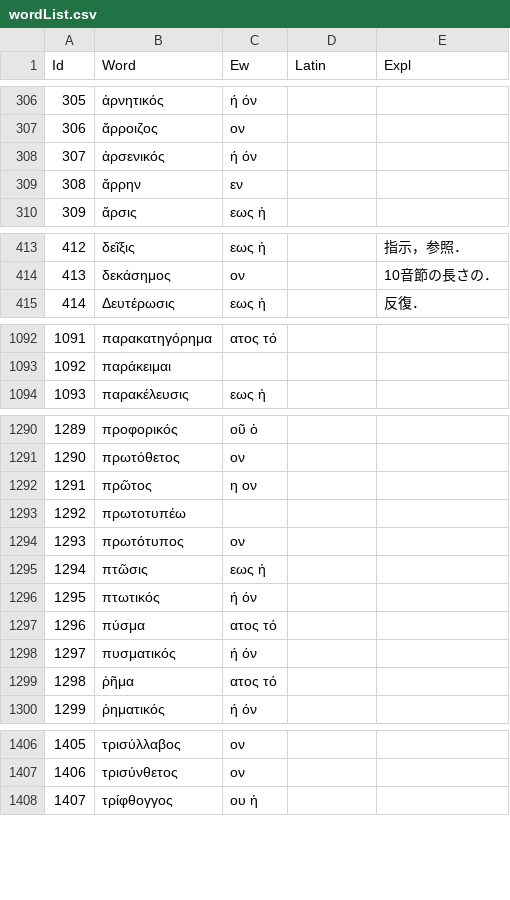
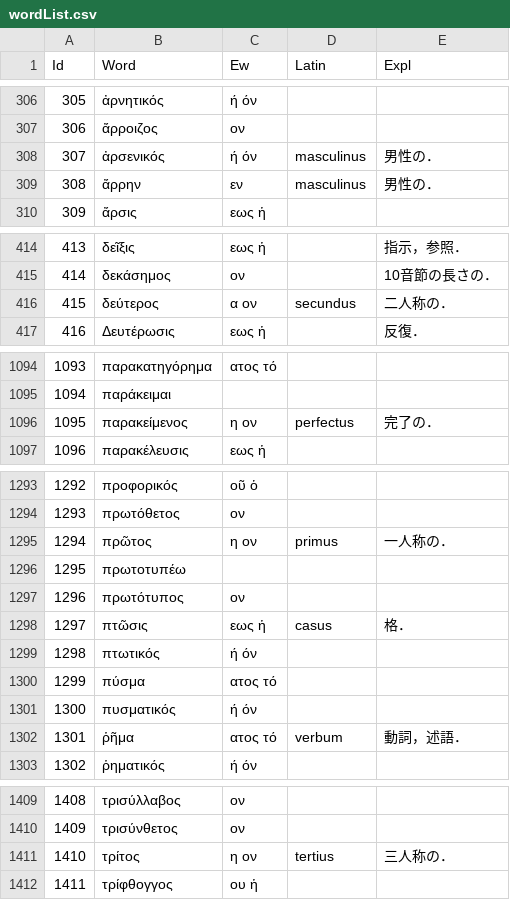
Before and after one commit to ncrt035/lexiconGrammaticum, a CSV file: wordList.csv, drawn as a sheet; only a part is shown, gaps mark what is left out; addresses are those after the commit; the diff covers the shown part only; the diff names each change by its address in the sheet, - before the commit and + after, or states it on an @@ line.

Commit message:
Add explanations and some new words
add 4 words (ἀφαιρετικός, δεύτερος, παρακείμενος and τρίτος)

```diff
--- a/wordList.csv
+++ b/wordList.csv
-D308:D309 (Latin): (empty)
+D308:D309 (Latin): masculinus
-E308:E309 (Expl): (empty)
+E308:E309 (Expl): 男性の．
@@ column A (Id) renumbered from row 367 down @@
+row 416: 415 | δεύτερος | α ον | secundus | 二人称の．
+row 1096: 1095 | παρακείμενος | η ον | perfectus | 完了の．
-D1295 (Latin): (empty)
+D1295 (Latin): primus
-E1295 (Expl): (empty)
+E1295 (Expl): 一人称の．
-D1298 (Latin): (empty)
+D1298 (Latin): casus
-E1298 (Expl): (empty)
+E1298 (Expl): 格．
-D1302 (Latin): (empty)
+D1302 (Latin): verbum
-E1302 (Expl): (empty)
+E1302 (Expl): 動詞，述語．
+row 1411: 1410 | τρίτος | η ον | tertius | 三人称の．
```
Also changed, not shown: 2 added rows, 1 removed row and 77 edited cells elsewhere in this file.
